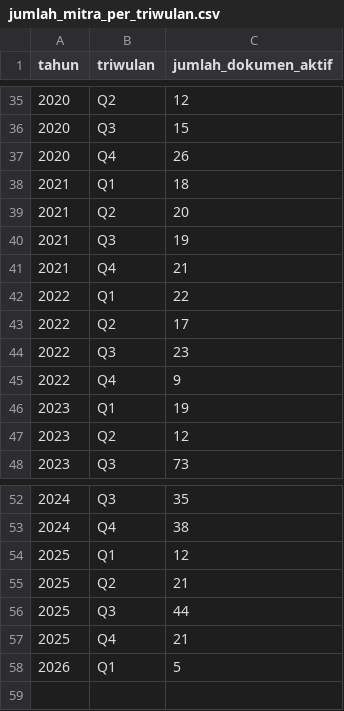
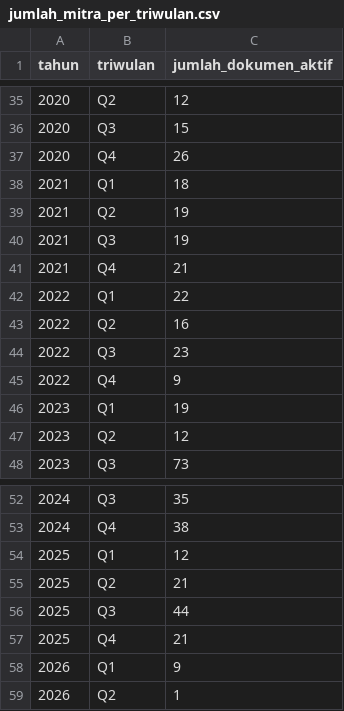
Before and after one commit to yosirodotcom/kerjasama, a CSV file: fungsi/jumlah_mitra/jumlah_mitra_per_triwulan.csv, drawn as a sheet; only a part is shown, gaps mark what is left out.

```diff
--- a/fungsi/jumlah_mitra/jumlah_mitra_per_triwulan.csv
+++ b/fungsi/jumlah_mitra/jumlah_mitra_per_triwulan.csv
@@ -38,3 +38,3 @@
 2021,Q1,18
-2021,Q2,20
+2021,Q2,19
 2021,Q3,19
@@ -42,3 +42,3 @@
 2022,Q1,22
-2022,Q2,17
+2022,Q2,16
 2022,Q3,23
@@ -57,2 +57,3 @@
 2025,Q4,21
-2026,Q1,5
+2026,Q1,9
+2026,Q2,1
```
Also changed, not shown: 3 other files.
